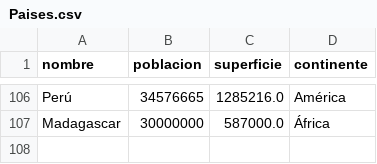
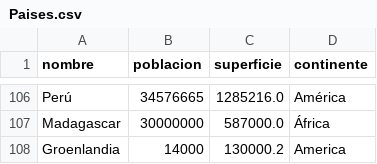
Before and after one commit to MatiasLimina/Integrador_programacion1, a CSV file: Paises.csv, drawn as a sheet; only a part is shown, gaps mark what is left out.

```diff
--- a/Paises.csv
+++ b/Paises.csv
@@ -107 +107,2 @@ Perú,34576665,1285216.0,América
 Madagascar,30000000,587000.0,África
+Groenlandia,14000,130000.2,America
```
